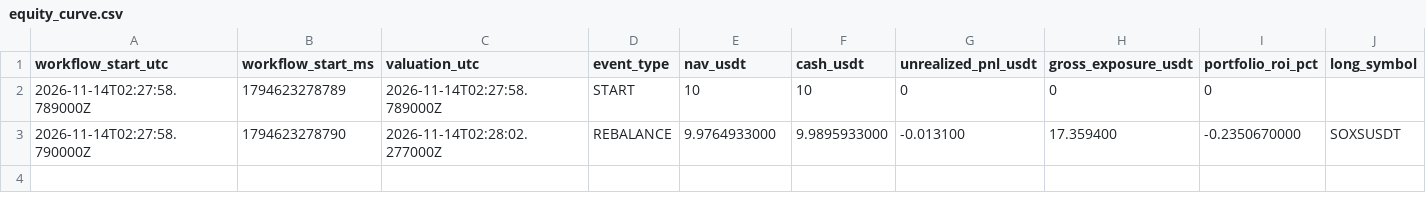
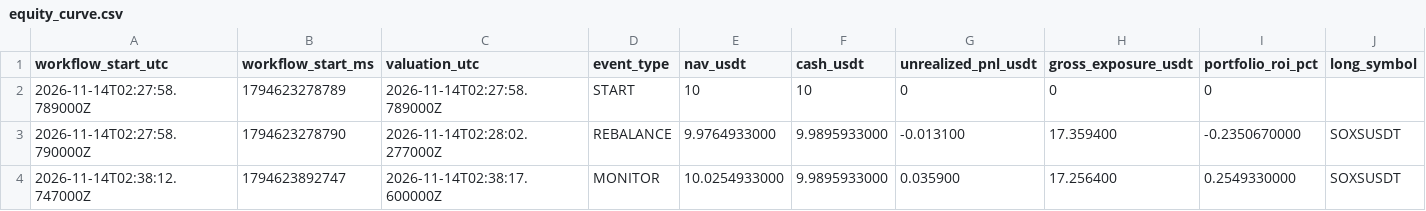
Before and after one commit to takenthatusernameis-collab/CROSS-SECTIONAL-FACTOR-MOMENTUM-STOCKS-VS-MEMES-RELATIVE-PERFORMANCE-QUANTITATIVE-ALGORITHMIC-STRATS, a CSV file: equity_curve.csv, drawn as a sheet; only a part is shown; rows hold the shown columns only; the diff names each change by its address in the sheet, - before the commit and + after, or states it on an @@ line.

```diff
--- a/equity_curve.csv
+++ b/equity_curve.csv
+row 4: 2026-11-14T02:38:12.747000Z | 1794623892747 | 2026-11-14T02:38:17.600000Z | MONITOR | 10.0254933000 | 9.9895933000 | 0.035900 | 17.256400 | 0.2549330000 | SOXSUSDT
```
Also changed, not shown: 4 other files.
